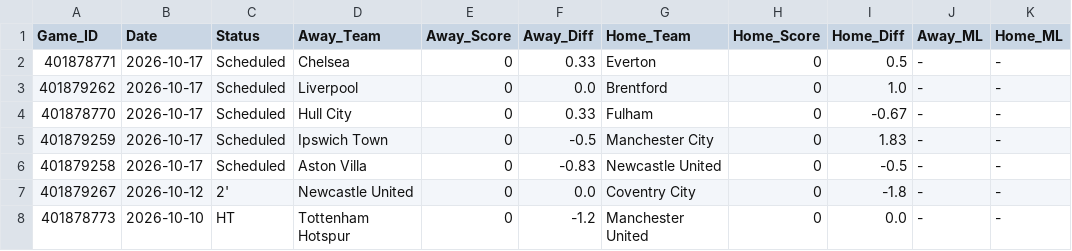
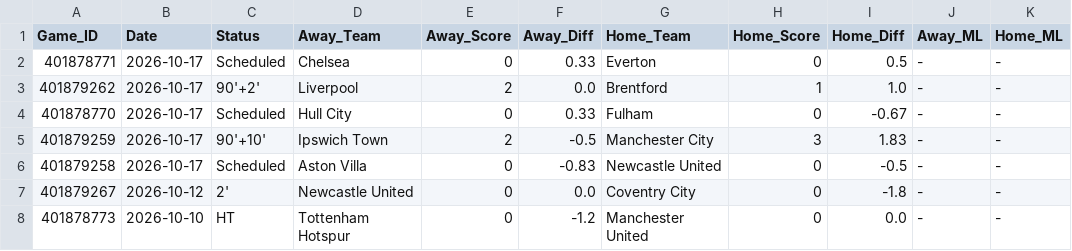
Before and after one commit to danreed001-droid/sport, a CSV file: data/raw/master_epl_scores.csv, drawn as a sheet; only a part is shown; the diff names each change by its address in the sheet, - before the commit and + after, or states it on an @@ line.

```diff
--- a/data/raw/master_epl_scores.csv
+++ b/data/raw/master_epl_scores.csv
-C3 (Status): Scheduled
+C3 (Status): 90'+2'
-E3 (Away_Score): 0
+E3 (Away_Score): 2
-H3 (Home_Score): 0
+H3 (Home_Score): 1
-C5 (Status): Scheduled
+C5 (Status): 90'+10'
-E5 (Away_Score): 0
+E5 (Away_Score): 2
-H5 (Home_Score): 0
+H5 (Home_Score): 3
```
Also changed, not shown: 6 other files.
